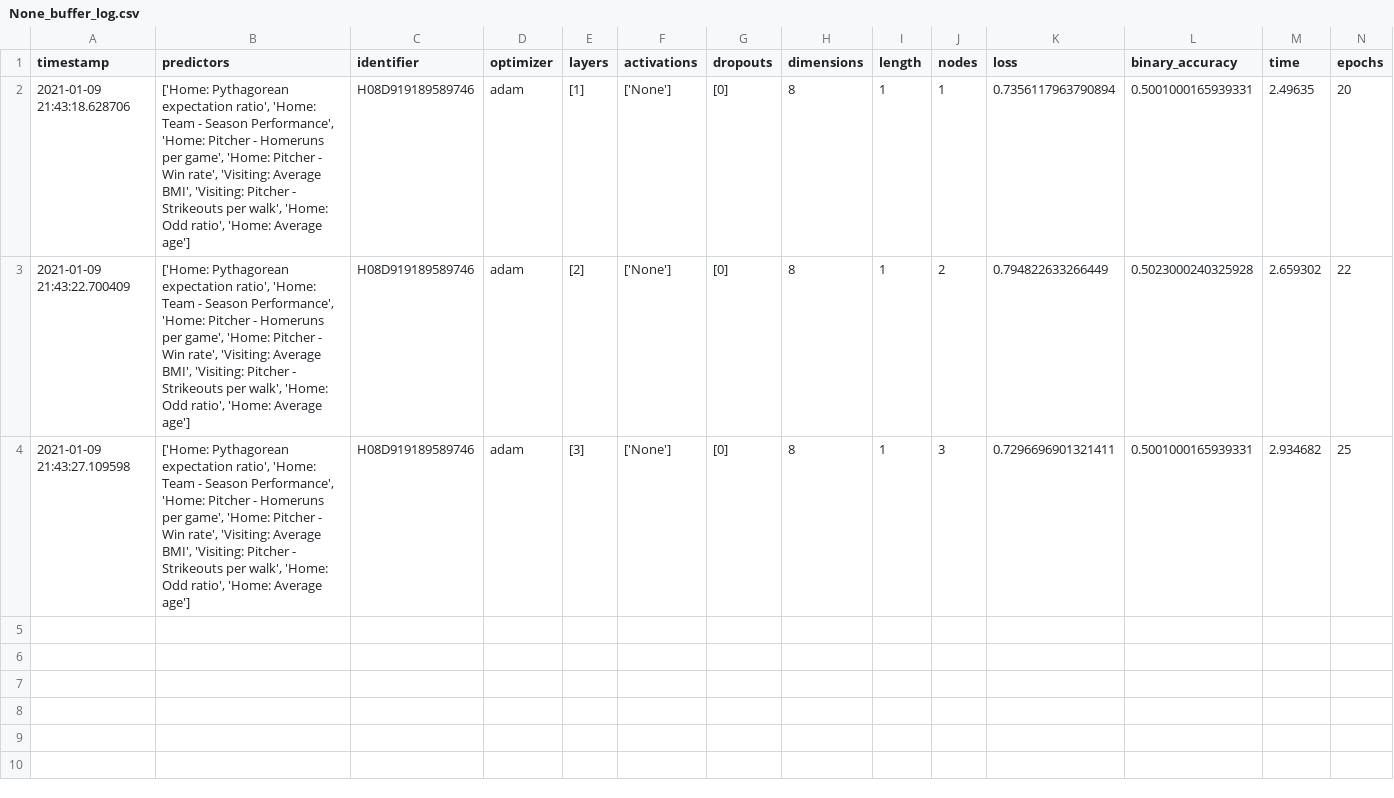
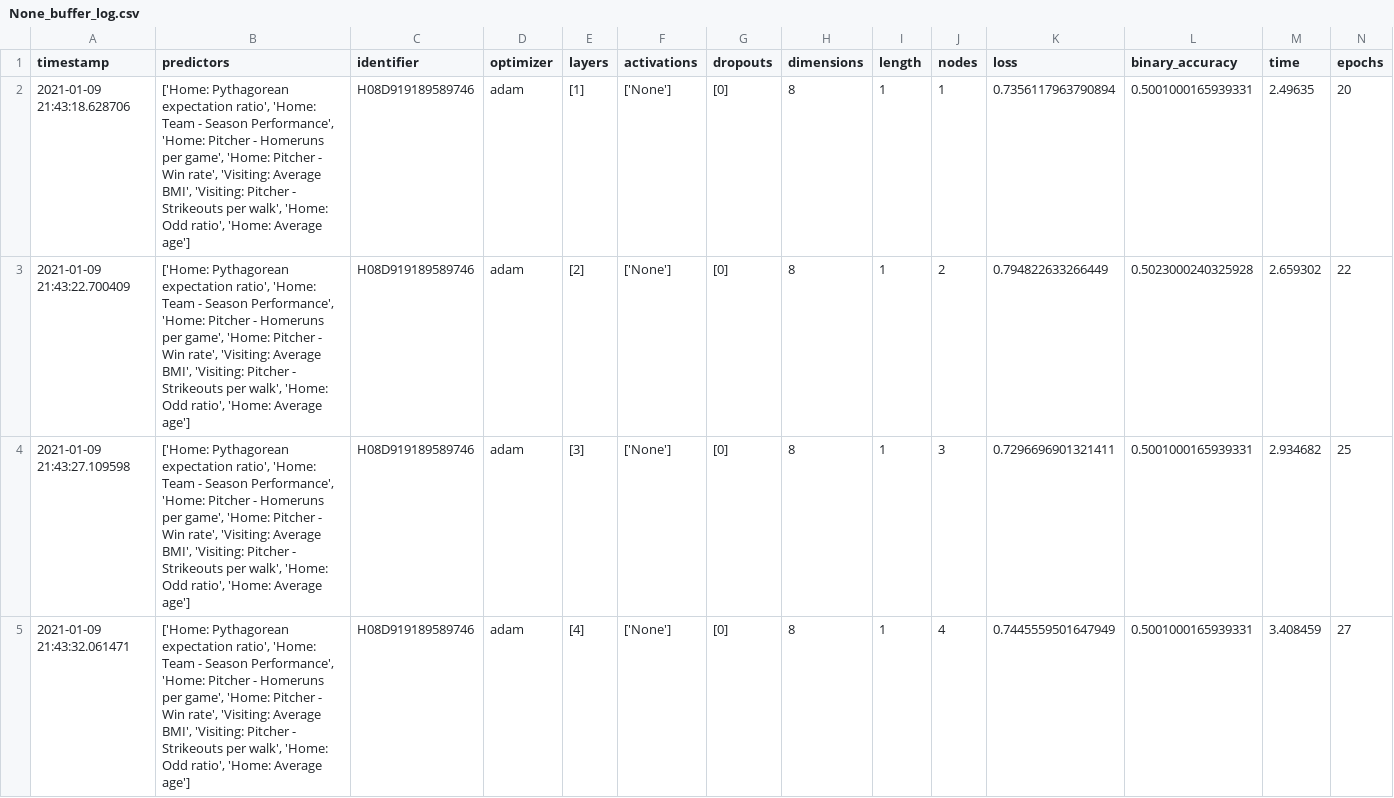
Before and after one commit to timucini/MLB-DeepLearning-Project, a CSV file: Learning/Deep Training/Logs/None_buffer_log.csv, drawn as a sheet; the diff names each change by its address in the sheet, - before the commit and + after, or states it on an @@ line.

Commit message:
Update None_buffer_log.csv

```diff
--- a/Learning/Deep Training/Logs/None_buffer_log.csv
+++ b/Learning/Deep Training/Logs/None_buffer_log.csv
+row 5: 2021-01-09 21:43:32.061471 | ['Home: Pythagorean expectation ratio', 'Home: Team - Season Performance', 'Home: Pitcher - Homeruns per game', 'Home: Pitcher - Win rate', 'Visiting: Average BMI', 'Visiting: Pitcher - Strikeouts per walk', 'Home: Odd ratio', 'Home: Average age'] | H08D919189589746 | adam | [4] | ['None'] | [0] | 8 | 1 | 4 | 0.7445559501647949 | 0.5001000165939331 | 3.408459 | 27
```
